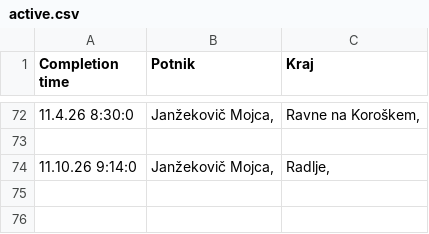
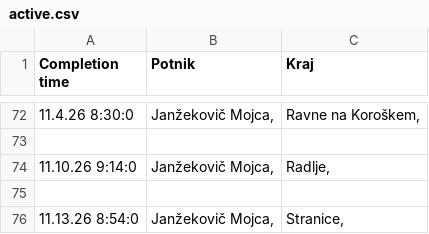
Before and after one commit to SRP-B/dat-mb, a CSV file: active.csv, drawn as a sheet; only a part is shown, gaps mark what is left out.

Commit message:
Appv12

```diff
--- a/active.csv
+++ b/active.csv
@@ -74 +74,3 @@
 11.10.26 9:14:0;"Janžekovič Mojca,";"Radlje,"
+
+11.13.26 8:54:0;"Janžekovič Mojca,";"Stranice,"
```
